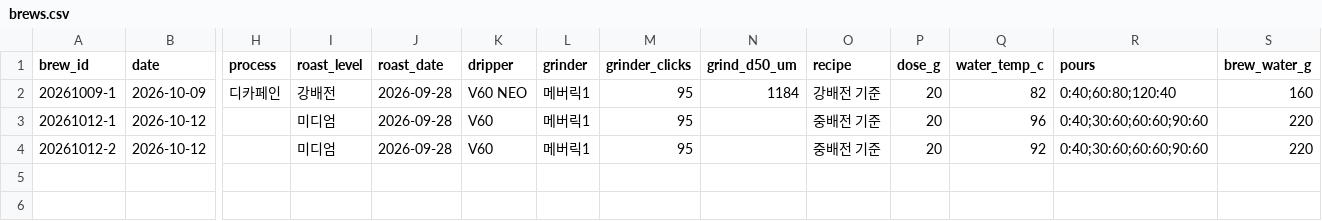
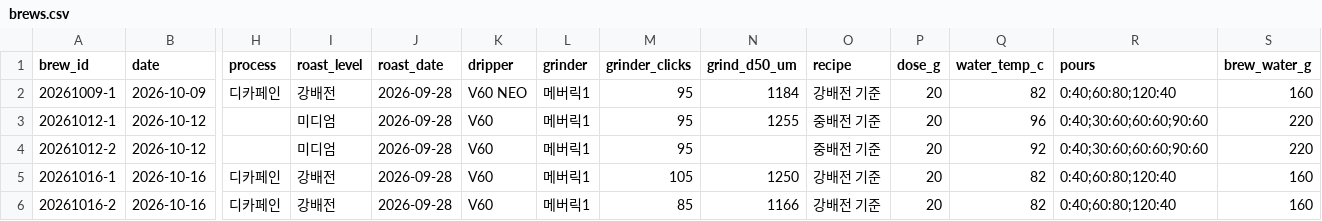
Before and after one commit to lucky-lake/business-agent-lab, a CSV file: drip-coffee/data/brews.csv, drawn as a sheet; only a part is shown, gaps mark what is left out; rows hold the shown columns only; the diff names each change by its address in the sheet, - before the commit and + after, or states it on an @@ line.

```diff
--- a/drip-coffee/data/brews.csv
+++ b/drip-coffee/data/brews.csv
-N3 (grind_d50_um): (empty)
+N3 (grind_d50_um): 1255
+row 5: 20261016-1 | 2026-10-16 | 디카페인 | 강배전 | 2026-09-28 | V60 | 메버릭1 | 105 | 1250 | 강배전 기준 | 20 | 82 | 0:40;60:80;120:40 | 160
+row 6: 20261016-2 | 2026-10-16 | 디카페인 | 강배전 | 2026-09-28 | V60 | 메버릭1 | 85 | 1166 | 강배전 기준 | 20 | 82 | 0:40;60:80;120:40 | 160
```
Also changed, not shown: drip-coffee/data/grind_photos.csv, 1 other file.
